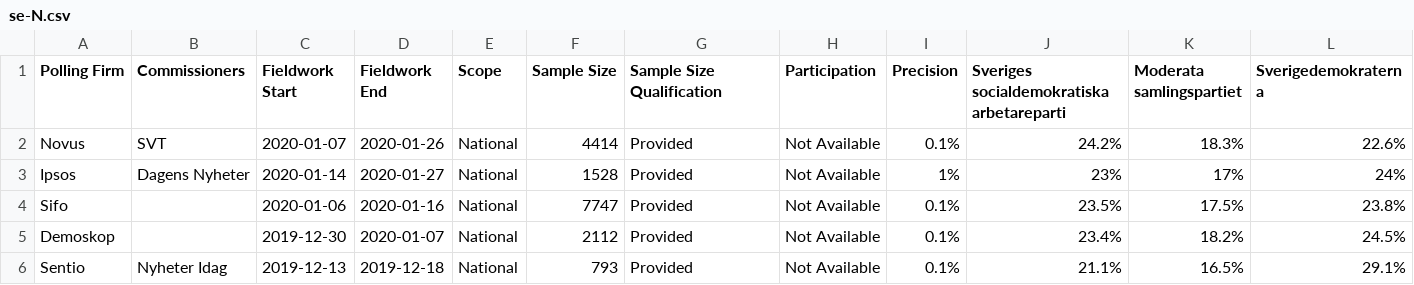
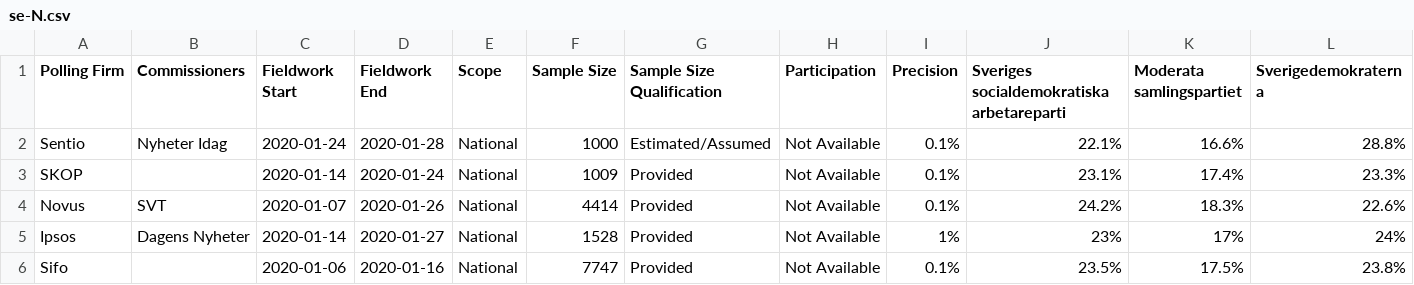
Before and after one commit to filipvanlaenen/eopaod, a CSV file: docs/se-N.csv, drawn as a sheet; only a part is shown; the shorter side is filled out with more unchanged rows; rows hold the shown columns only; the diff names each change by its address in the sheet, - before the commit and + after, or states it on an @@ line.

```diff
--- a/docs/se-N.csv
+++ b/docs/se-N.csv
+row 2: Sentio | Nyheter Idag | 2020-01-24 | 2020-01-28 | National | 1000 | Estimated/Assumed | Not Available | 0.1% | 22.1% | 16.6% | 28.8%
+row 3: SKOP |  | 2020-01-14 | 2020-01-24 | National | 1009 | Provided | Not Available | 0.1% | 23.1% | 17.4% | 23.3%
```
Also changed, not shown: docs/it-N.csv, docs/it.csv, 11 other files.
